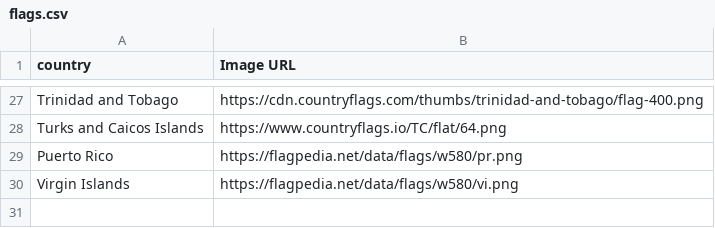
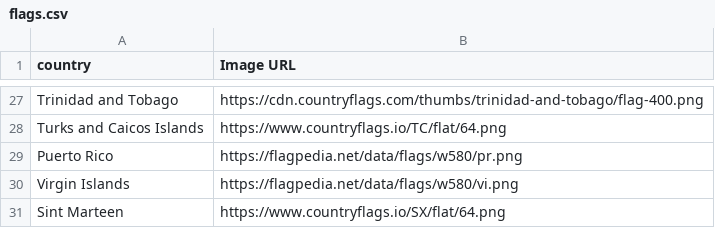
Before and after one commit to rajeevratan84/covid, a CSV file: flags.csv, drawn as a sheet; only a part is shown, gaps mark what is left out; the diff names each change by its address in the sheet, - before the commit and + after, or states it on an @@ line.

Commit message:
Add files via upload
added some more countries

```diff
--- a/flags.csv
+++ b/flags.csv
+row 31: Sint Marteen | https://www.countryflags.io/SX/flat/64.png
```
